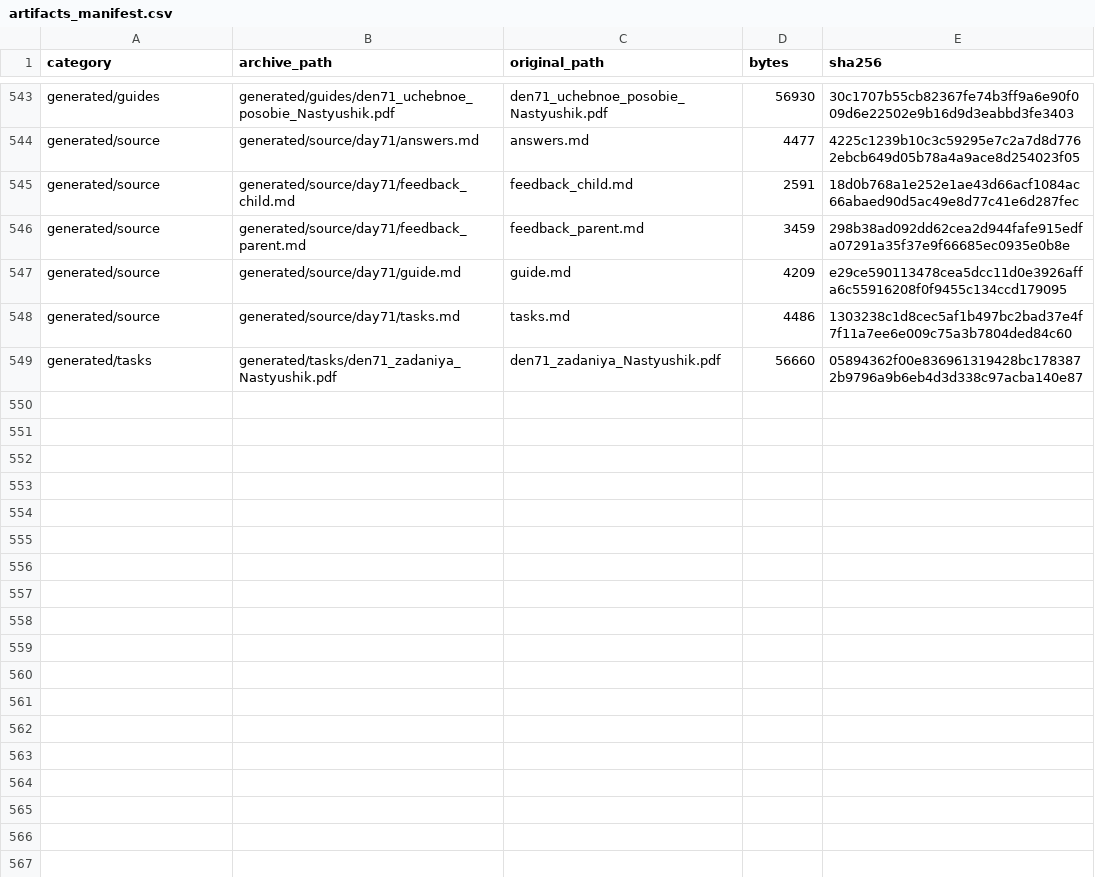
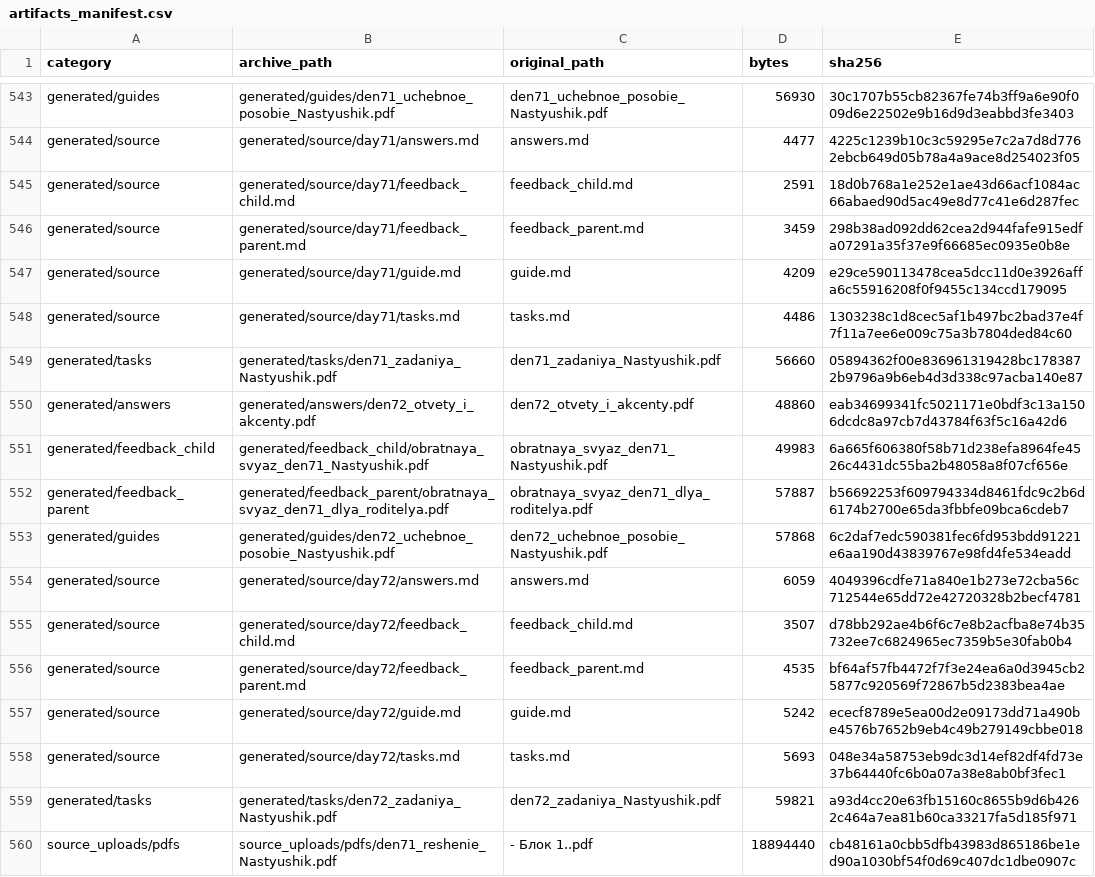
Before and after one commit to aloschilov/nastyushik-math-skill-stack, a CSV file: data/artifacts_manifest.csv, drawn as a sheet; only a part is shown, gaps mark what is left out.

```diff
--- a/data/artifacts_manifest.csv
+++ b/data/artifacts_manifest.csv
@@ -549 +549,12 @@ generated/source,generated/source/day71/tasks.md,tasks.md,4486,1303238c1d8cec5af
 generated/tasks,generated/tasks/den71_zadaniya_Nastyushik.pdf,den71_zadaniya_Nastyushik.pdf,56660,05894362f00e836961319428bc1783872b9796a9b6eb4d3d338c97acba140e87
+generated/answers,generated/answers/den72_otvety_i_akcenty.pdf,den72_otvety_i_akcenty.pdf,48860,eab34699341fc5021171e0bdf3c13a1506dcdc8a97cb7d43784f63f5c16a42d6
+generated/feedback_child,generated/feedback_child/obratnaya_svyaz_den71_Nastyushik.pdf,obratnaya_svyaz_den71_Nastyushik.pdf,49983,6a665f606380f58b71d238efa8964fe4526c4431dc55ba2b48058a8f07cf656e
+generated/feedback_parent,generated/feedback_parent/obratnaya_svyaz_den71_dlya_roditelya.pdf,obratnaya_svyaz_den71_dlya_roditelya.pdf,57887,b56692253f609794334d8461fdc9c2b6d6174b2700e65da3fbbfe09bca6cdeb7
+generated/guides,generated/guides/den72_uchebnoe_posobie_Nastyushik.pdf,den72_uchebnoe_posobie_Nastyushik.pdf,57868,6c2daf7edc590381fec6fd953bdd91221e6aa190d43839767e98fd4fe534eadd
+generated/source,generated/source/day72/answers.md,answers.md,6059,4049396cdfe71a840e1b273e72cba56c712544e65dd72e42720328b2becf4781
+generated/source,generated/source/day72/feedback_child.md,feedback_child.md,3507,d78bb292ae4b6f6c7e8b2acfba8e74b35732ee7c6824965ec7359b5e30fab0b4
+generated/source,generated/source/day72/feedback_parent.md,feedback_parent.md,4535,bf64af57fb4472f7f3e24ea6a0d3945cb25877c920569f72867b5d2383bea4ae
+generated/source,generated/source/day72/guide.md,guide.md,5242,ececf8789e5ea00d2e09173dd71a490be4576b7652b9eb4c49b279149cbbe018
+generated/source,generated/source/day72/tasks.md,tasks.md,5693,048e34a58753eb9dc3d14ef82df4fd73e37b64440fc6b0a07a38e8ab0bf3fec1
+generated/tasks,generated/tasks/den72_zadaniya_Nastyushik.pdf,den72_zadaniya_Nastyushik.pdf,59821,a93d4cc20e63fb15160c8655b9d6b4262c464a7ea81b60ca33217fa5d185f971
+source_uploads/pdfs,source_uploads/pdfs/den71_reshenie_Nastyushik.pdf,- Блок 1..pdf,18894440,cb48161a0cbb5dfb43983d865186be1ed90a1030bf54f0d69c407dc1dbe0907c
```
Also changed, not shown: data/capability_matrices/algebra.csv, 15 other files.
